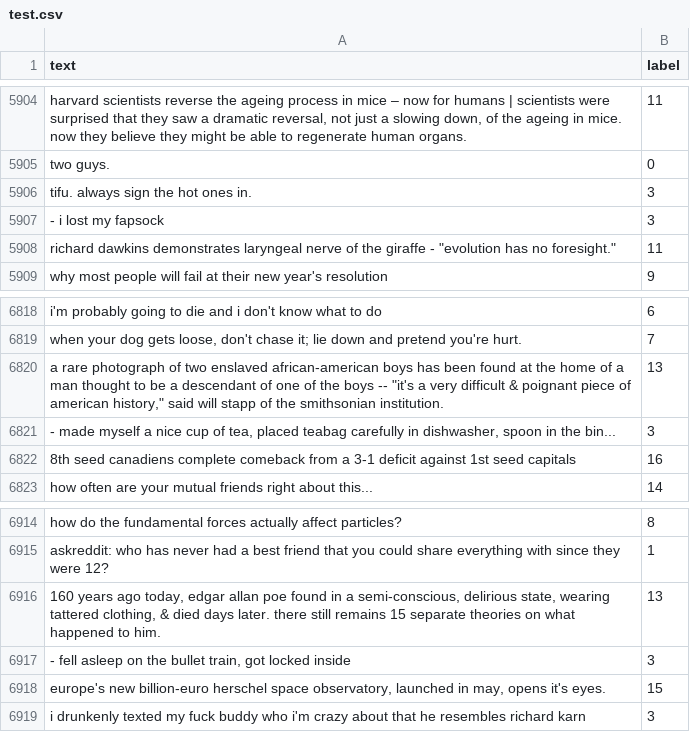
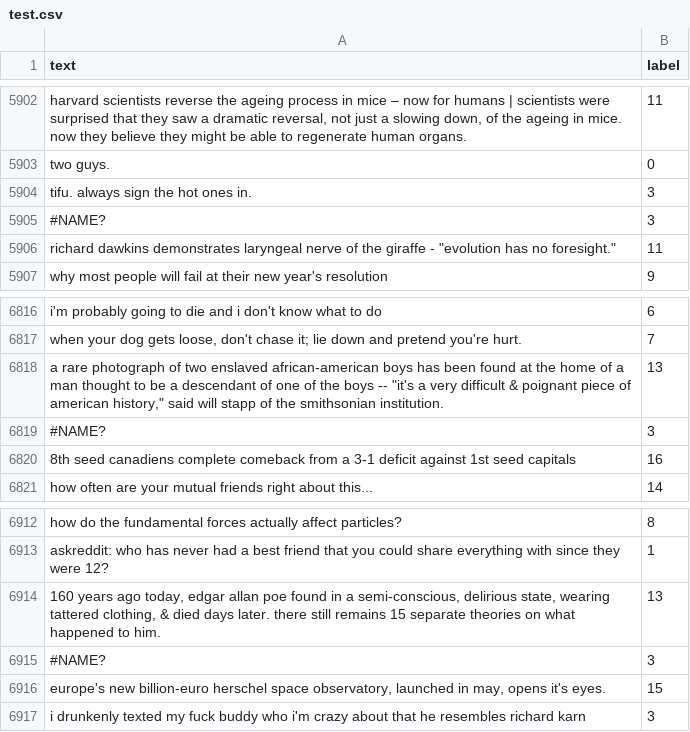
Before and after one commit to jasonjjl1999/Where2Spreddit, a CSV file: dataset/training/test.csv, drawn as a sheet; only a part is shown, gaps mark what is left out; the diff covers the shown part only.

```diff
--- a/dataset/training/test.csv
+++ b/dataset/training/test.csv
@@ -6014,3 +6012,3 @@ two guys.,0
 tifu. always sign the hot ones in. ,3
-- i lost my fapsock,3
+#NAME?,3
 "richard dawkins demonstrates laryngeal nerve of the giraffe - ""evolution has no foresight.""",11
@@ -6951,3 +6949,3 @@ i'm probably going to die and i don't know what to do,6
 "a rare photograph of two enslaved african-american boys has been found at the home of a man thought to be a descendant of one of the boys  --   ""it's a very difficult & poignant piece of american history,"" said will stapp of the smithsonian institution.  ",13
-"- made myself a nice cup of tea, placed teabag carefully in dishwasher, spoon in the bin...",3
+#NAME?,3
 8th seed canadiens complete comeback from a 3-1 deficit against 1st seed capitals,16
@@ -7049,3 +7047,3 @@ askreddit: who has never had a best friend that you could share everything with
 "160 years ago today, edgar allan poe found in a semi-conscious, delirious state, wearing tattered clothing, & died days later.  there still remains 15 separate theories on what happened to him.",13
-"- fell asleep on the bullet train, got locked inside",3
+#NAME?,3
 "europe's new billion-euro herschel space observatory, launched in may, opens it's eyes.",15
```
Also changed, not shown: 2 removed rows and 4 edited cells elsewhere in this file, 2 other files.
